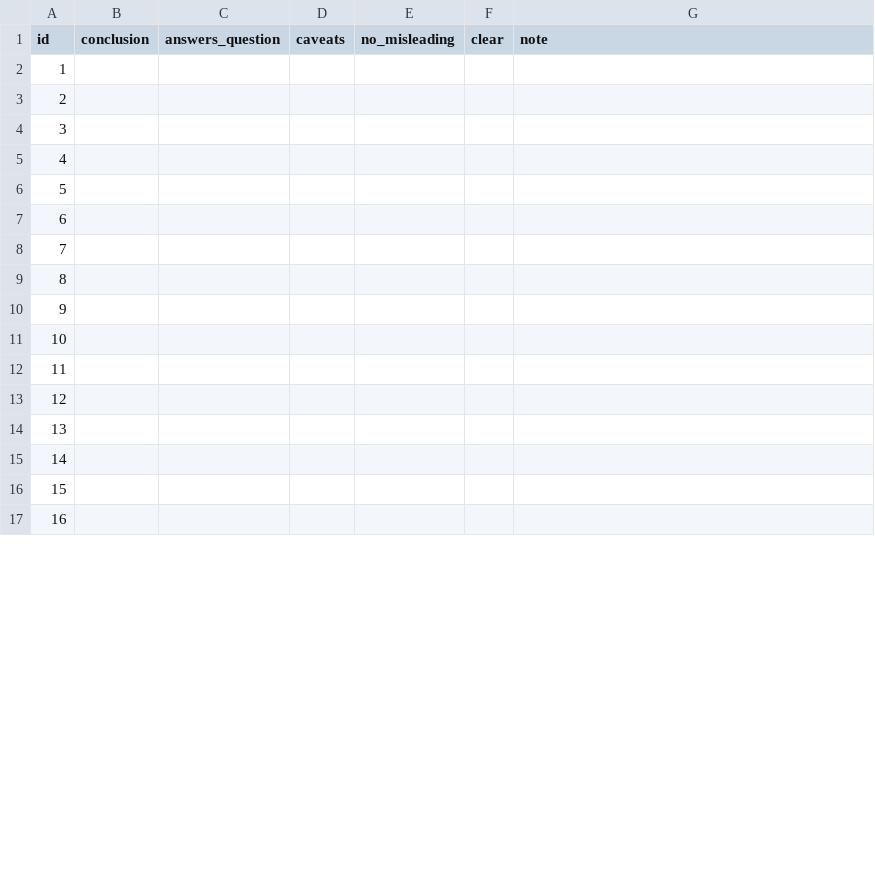
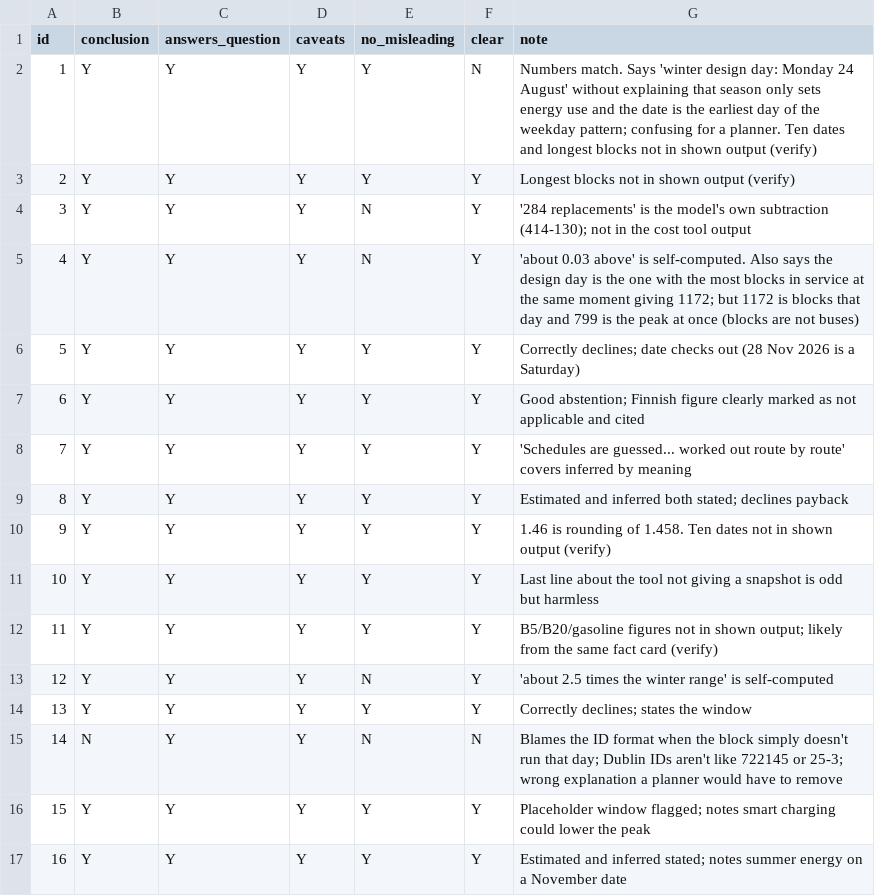
Before and after one commit to Jlod95/transit-ai, a CSV file: evals/judge/my_labels.csv, drawn as a sheet; only a part is shown; the diff covers the shown part only.

```diff
--- a/evals/judge/my_labels.csv
+++ b/evals/judge/my_labels.csv
@@ -1,17 +1,17 @@
 id,conclusion,answers_question,caveats,no_misleading,clear,note
-1,,,,,,
-2,,,,,,
-3,,,,,,
-4,,,,,,
-5,,,,,,
-6,,,,,,
-7,,,,,,
-8,,,,,,
-9,,,,,,
-10,,,,,,
-11,,,,,,
-12,,,,,,
-13,,,,,,
-14,,,,,,
-15,,,,,,
-16,,,,,,
+1,Y,Y,Y,Y,N,"Numbers match. Says 'winter design day: Monday 24 August' without explaining that season only sets energy use and the date is the earliest day of the weekday pattern; confusing for a planner. Ten dates and longest blocks not in shown output (verify)"
+2,Y,Y,Y,Y,Y,"Longest blocks not in shown output (verify)"
+3,Y,Y,Y,N,Y,"'284 replacements' is the model's own subtraction (414-130); not in the cost tool output"
+4,Y,Y,Y,N,Y,"'about 0.03 above' is self-computed. Also says the design day is the one with the most blocks in service at the same moment giving 1172; but 1172 is blocks that day and 799 is the peak at once (blocks are not buses)"
+5,Y,Y,Y,Y,Y,"Correctly declines; date checks out (28 Nov 2026 is a Saturday)"
+6,Y,Y,Y,Y,Y,"Good abstention; Finnish figure clearly marked as not applicable and cited"
+7,Y,Y,Y,Y,Y,"'Schedules are guessed... worked out route by route' covers inferred by meaning"
+8,Y,Y,Y,Y,Y,"Estimated and inferred both stated; declines payback"
+9,Y,Y,Y,Y,Y,"1.46 is rounding of 1.458. Ten dates not in shown output (verify)"
+10,Y,Y,Y,Y,Y,"Last line about the tool not giving a snapshot is odd but harmless"
+11,Y,Y,Y,Y,Y,"B5/B20/gasoline figures not in shown output; likely from the same fact card (verify)"
+12,Y,Y,Y,N,Y,"'about 2.5 times the winter range' is self-computed"
+13,Y,Y,Y,Y,Y,"Correctly declines; states the window"
+14,N,Y,Y,N,N,"Blames the ID format when the block simply doesn't run that day; Dublin IDs aren't like 722145 or 25-3; wrong explanation a planner would have to remove"
+15,Y,Y,Y,Y,Y,"Placeholder window flagged; notes smart charging could lower the peak"
+16,Y,Y,Y,Y,Y,"Estimated and inferred stated; notes summer energy on a November date"
```
Also changed, not shown: 23 edited cells elsewhere in this file, 5 other files.
